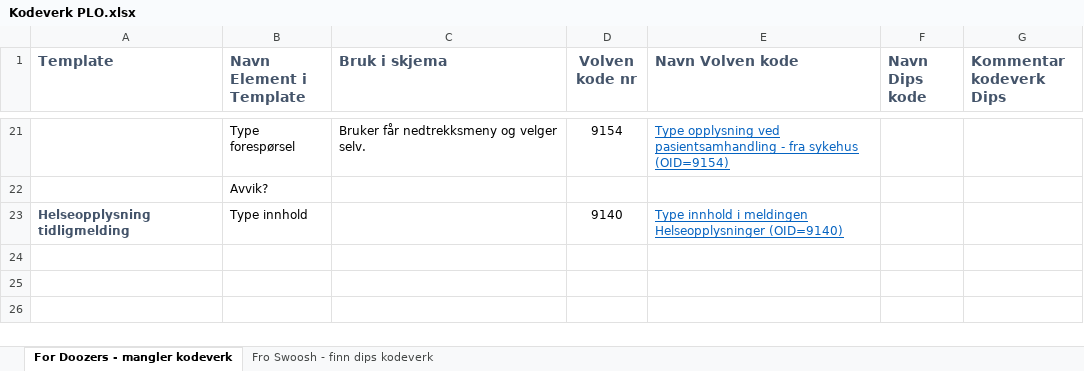
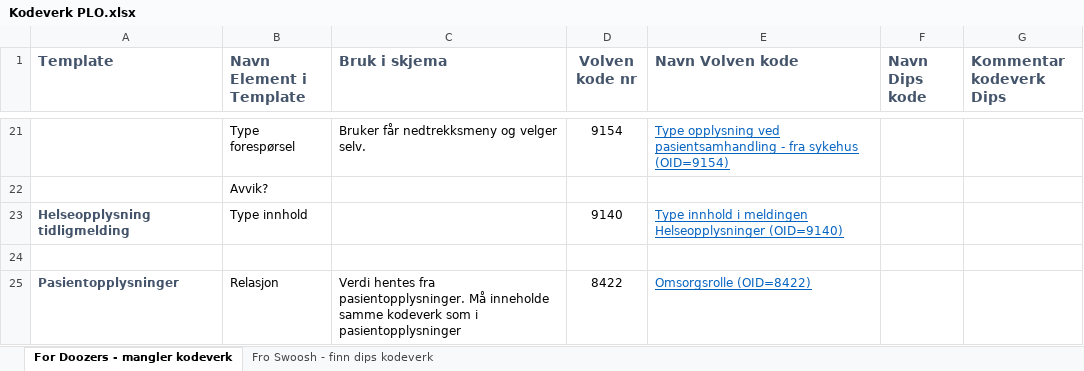
Before and after one commit to bjornna/dips-ckm, an Excel workbook: doc/PLO/Kodeverk PLO.xlsx, sheet For Doozers - mangler kodeverk, drawn as a sheet; only a part is shown, gaps mark what is left out; values as stored, in another font and other column widths than the file's, no borders; the diff names each change by its address in the sheet, - before the commit and + after, or states it on an @@ line.

```diff
--- a/doc/PLO/Kodeverk PLO.xlsx (sheet For Doozers - mangler kodeverk)
+++ b/doc/PLO/Kodeverk PLO.xlsx (sheet For Doozers - mangler kodeverk)
+row 24: (empty)
+row 25: Pasientopplysninger | Relasjon | Verdi hentes fra pasientopplysninger. Må inneholde samme kodeverk som i pasientopplysninger | 8422 | Omsorgsrolle (OID=8422)
```
Also changed, not shown: 5 other files.
